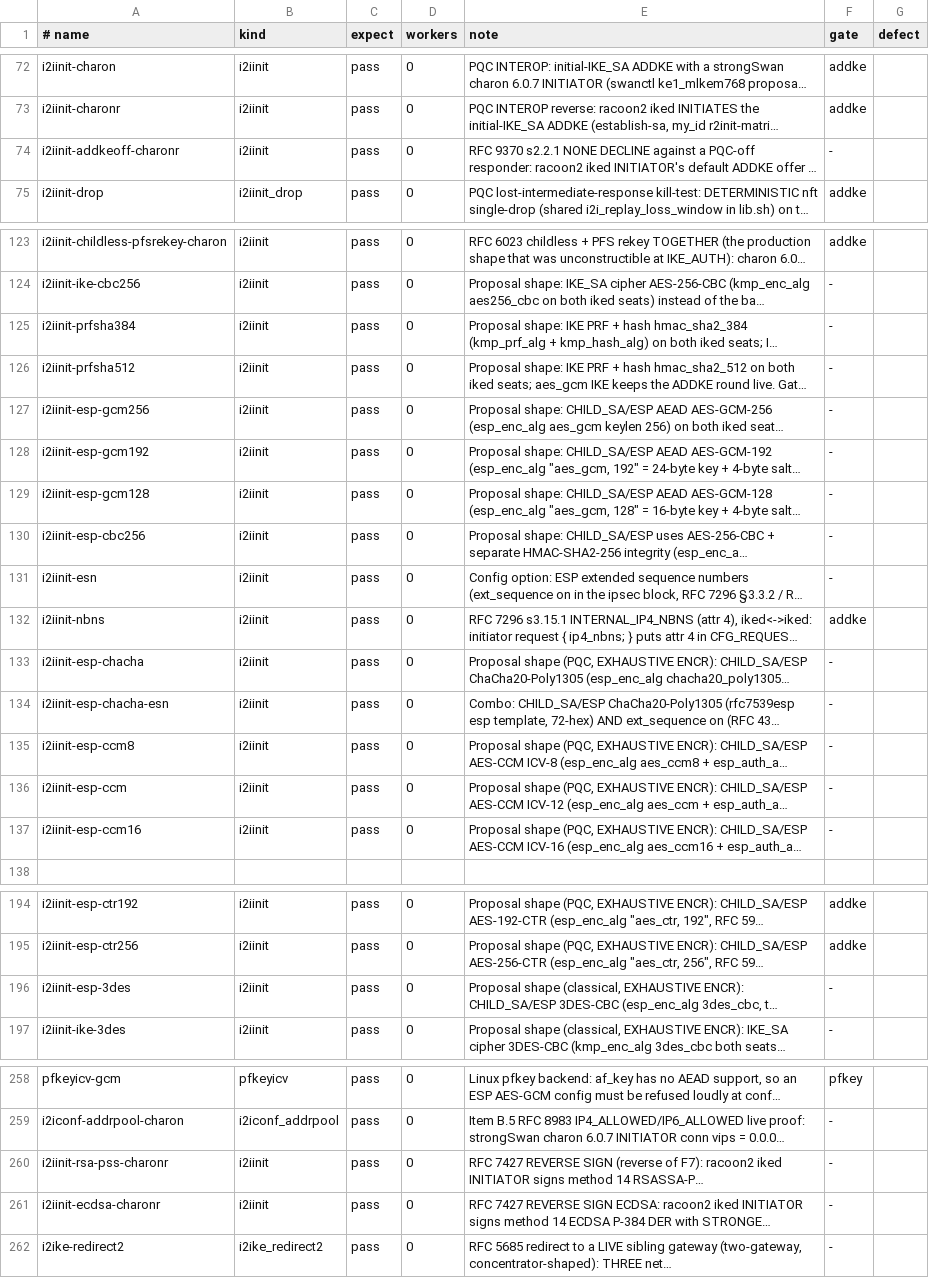
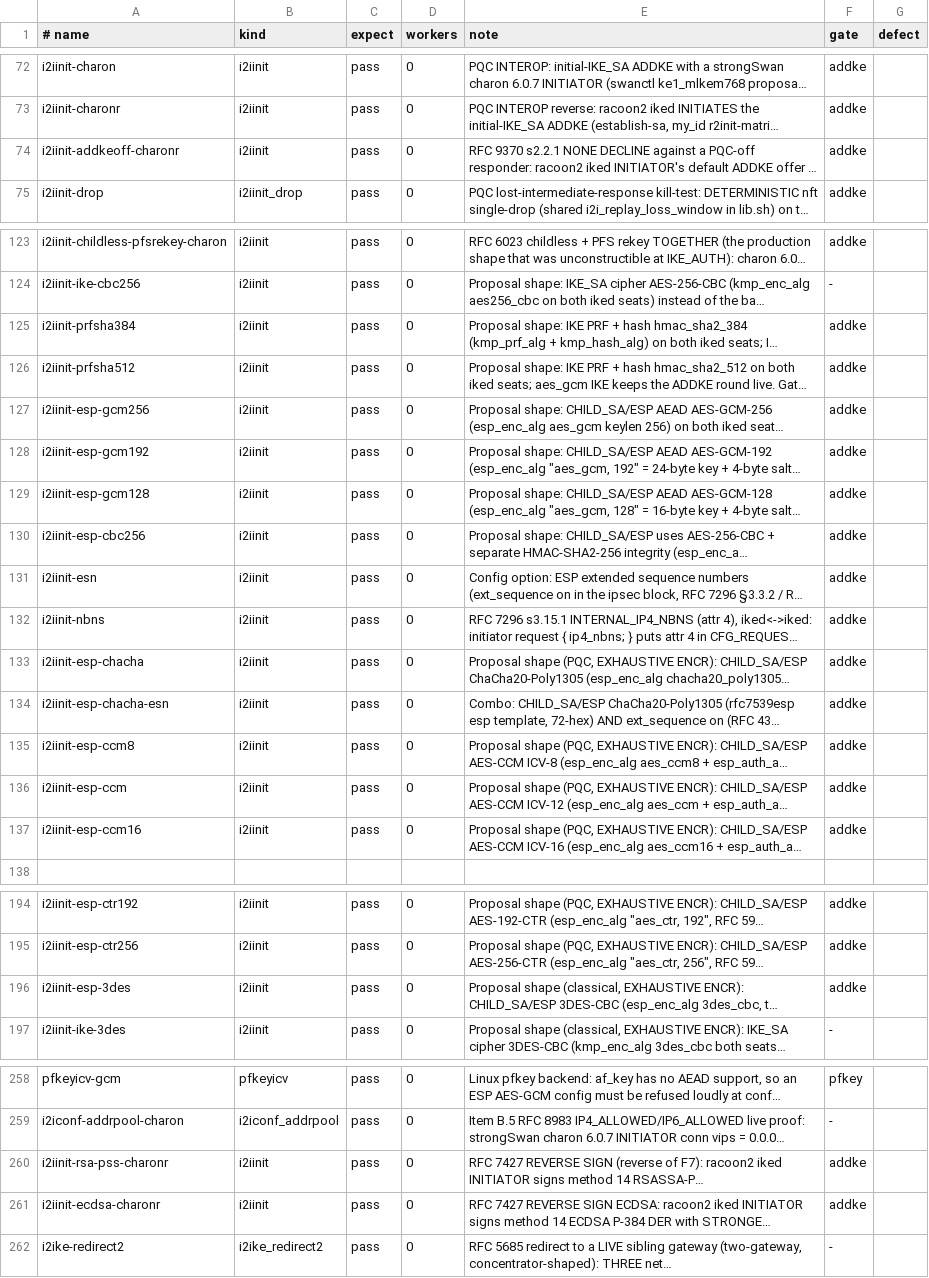
Before and after one commit to derekm/racoon2, a TSV file: samples/linux-matrix/cases.tsv, drawn as a sheet; only a part is shown, gaps mark what is left out; long unchanged cells end in …; the diff names each change by its address in the sheet, - before the commit and + after, or states it on an @@ line.

Commit message:
samples/linux-matrix: re-gate the promoted rows by I2I_CLASSICAL, not lane color
Review (deleg_ba738b32) disproved the '30 promoted rows passed on a
non-ADDKE Ubuntu lane' rationale: Ubuntu CI builds ADDKE (configure
--enable-addke ... yes), so those rows passed WITH ADDKE, not without it.
kinds/i2iinit.sh:128 sets I2I_CLASSICAL=1 only for *-ike-cbc*/-ike-ctr/
*-ike-3des*; every other i2iinit row emits esp_addke_alg and REQUIRES the
IKE_INTERMEDIATE ADDKE round (gate :932-933).  Reclassify the 16 ADDKE/IKE-
INTERMEDIATE-requiring rows (prfsha384/512, esp-gcm256/192/128, esp-cbc256,
esn, esp-chacha, esp-chacha-esn, esp-ccm8/ccm/ccm16, esp-3des, rsa-pss-charonr,
ecdsa-charonr, addkeoff-charonr, i2ike-reqdrop) to gate=addke so they SKIP on
any classical build instead of failing, and keep the 14 genuinely-classical
rows ungated.  gate=addke means 'requires WITH_ADDKE + keymat-oracle' (run.sh
addke_ok checks the followup symbol + CHILD keymat g_ir_prefix), not that a
binary rejected the config -- the earlier 'config rejected' note was wrong.
Box remains 3 EAP + 2 PPK.

```diff
--- a/samples/linux-matrix/cases.tsv
+++ b/samples/linux-matrix/cases.tsv
-F74 (gate): -
+F74 (gate): addke
-F125:F131 (gate): -
+F125:F131 (gate): addke
-F133:F137 (gate): -
+F133:F137 (gate): addke
-F196 (gate): -
+F196 (gate): addke
-F260:F261 (gate): -
+F260:F261 (gate): addke
```
